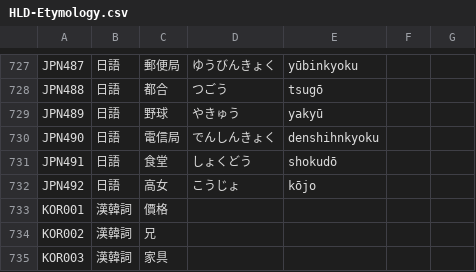
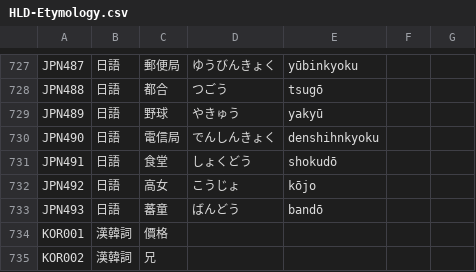
Before and after one commit to haiangdict/HDTwn, a CSV file: data/HLD-Etymology.csv, drawn as a sheet; only a part is shown, gaps mark what is left out; the shorter side is filled out with more unchanged rows; the diff names each change by its address in the sheet, - before the commit and + after, or states it on an @@ line.

```diff
--- a/data/HLD-Etymology.csv
+++ b/data/HLD-Etymology.csv
+row 733: JPN493 | 日語 | 蕃童 | ばんどう | bandō
```
